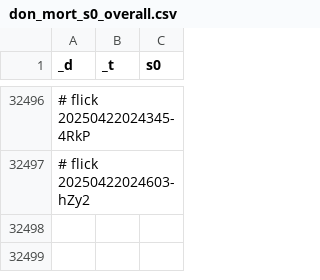
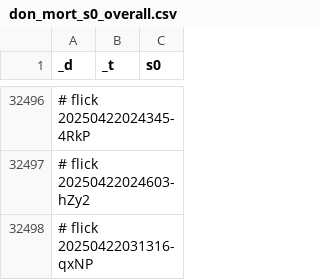
Before and after one commit to abikesa/diagnosis, a CSV file: kitabo/ensi/testbin/test2/assets/csv/don_mort_s0_overall.csv, drawn as a sheet; only a part is shown, gaps mark what is left out.

Commit message:
kitabo/ensi/testbin/test2/assets/csv/don_mort_s0_overall.csv

```diff
--- a/kitabo/ensi/testbin/test2/assets/csv/don_mort_s0_overall.csv
+++ b/kitabo/ensi/testbin/test2/assets/csv/don_mort_s0_overall.csv
@@ -32497 +32497,2 @@ _d,_t,s0
 # flick 20250422024603-hZy2
+# flick 20250422031316-qxNP
```
